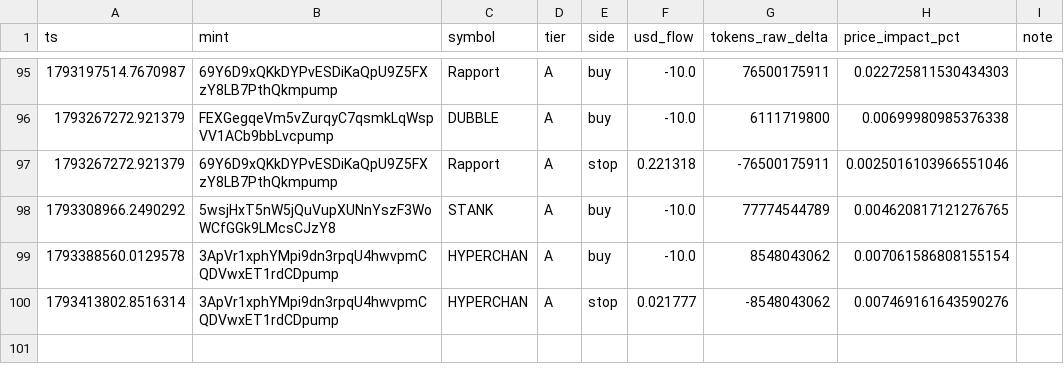
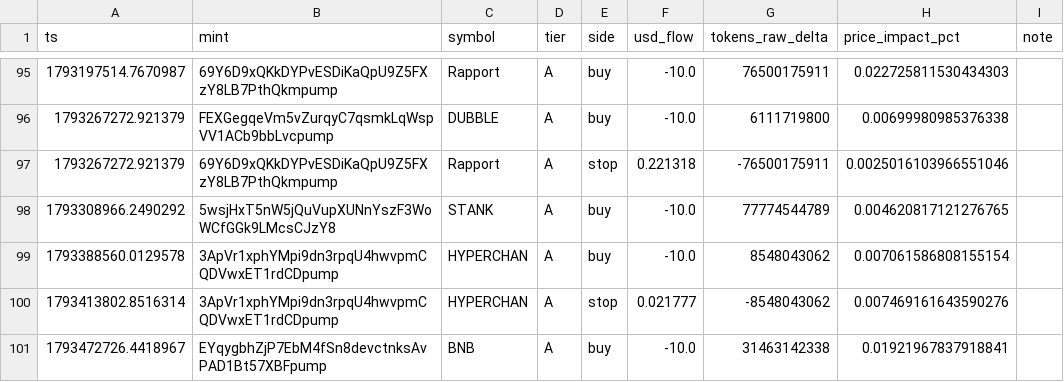
Before and after one commit to yousefjan2007-crypto/solana_screener, a CSV file: data/paper_ledger.csv, drawn as a sheet; only a part is shown, gaps mark what is left out; the diff names each change by its address in the sheet, - before the commit and + after, or states it on an @@ line.

```diff
--- a/data/paper_ledger.csv
+++ b/data/paper_ledger.csv
+row 101: 1793472726.4418967 | EYqygbhZjP7EbM4fSn8devctnksAvPAD1Bt57XBFpump | BNB | A | buy | -10.0 | 31463142338 | 0.01921967837918841
```
Also changed, not shown: 5 other files.
